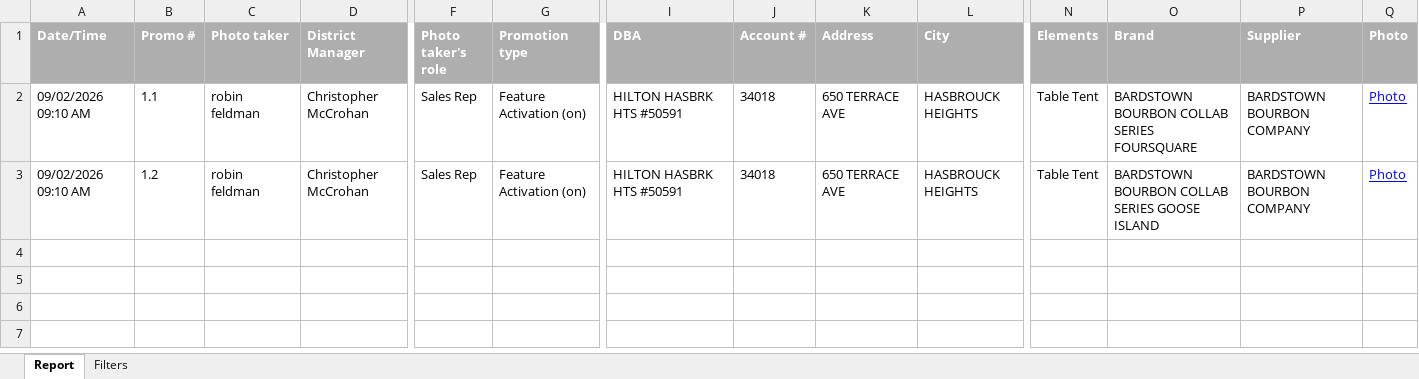
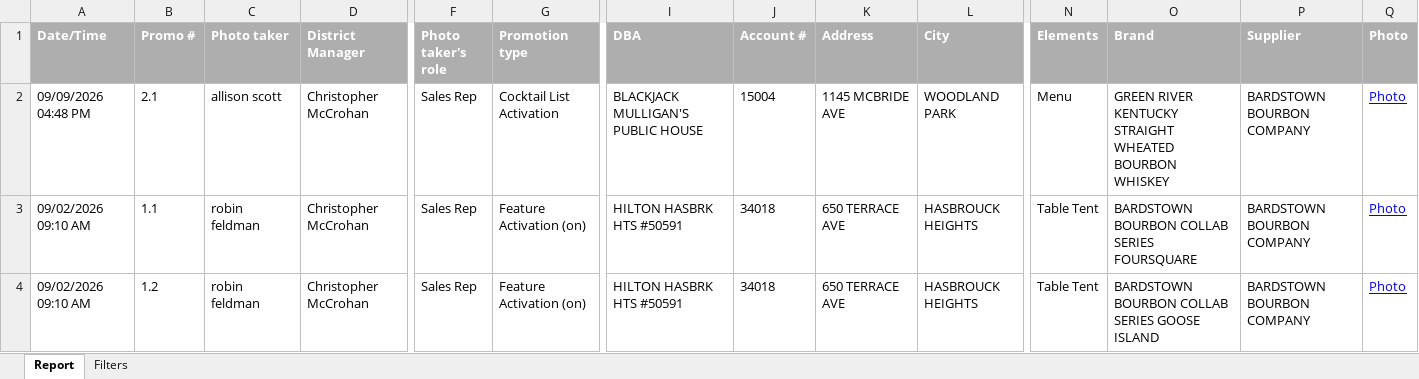
Before and after one commit to gavinsharkey5/Kohler-Dist-Master-Dashboard, an Excel workbook: MPOs/on-prem/bardstown_menu_promos.xlsx, sheet Report, drawn as a sheet; only a part is shown, gaps mark what is left out; values as stored, in another font and other column widths than the file's, no borders; rows hold the shown columns only; the diff names each change by its address in the sheet, - before the commit and + after, or states it on an @@ line.

```diff
--- a/MPOs/on-prem/bardstown_menu_promos.xlsx (sheet Report)
+++ b/MPOs/on-prem/bardstown_menu_promos.xlsx (sheet Report)
+row 2: 09/09/2026 04:48 PM | 2.1 | allison scott | Christopher McCrohan | Sales Rep | Cocktail List Activation | BLACKJACK MULLIGAN'S PUBLIC HOUSE | 15004 | 1145 MCBRIDE AVE | WOODLAND PARK | Menu | GREEN RIVER KENTUCKY STRAIGHT WHEATED BOURBON WHISKEY | BARDSTOWN BOURBON COMPANY | Photo
```
Also changed, not shown: 13 other files.
